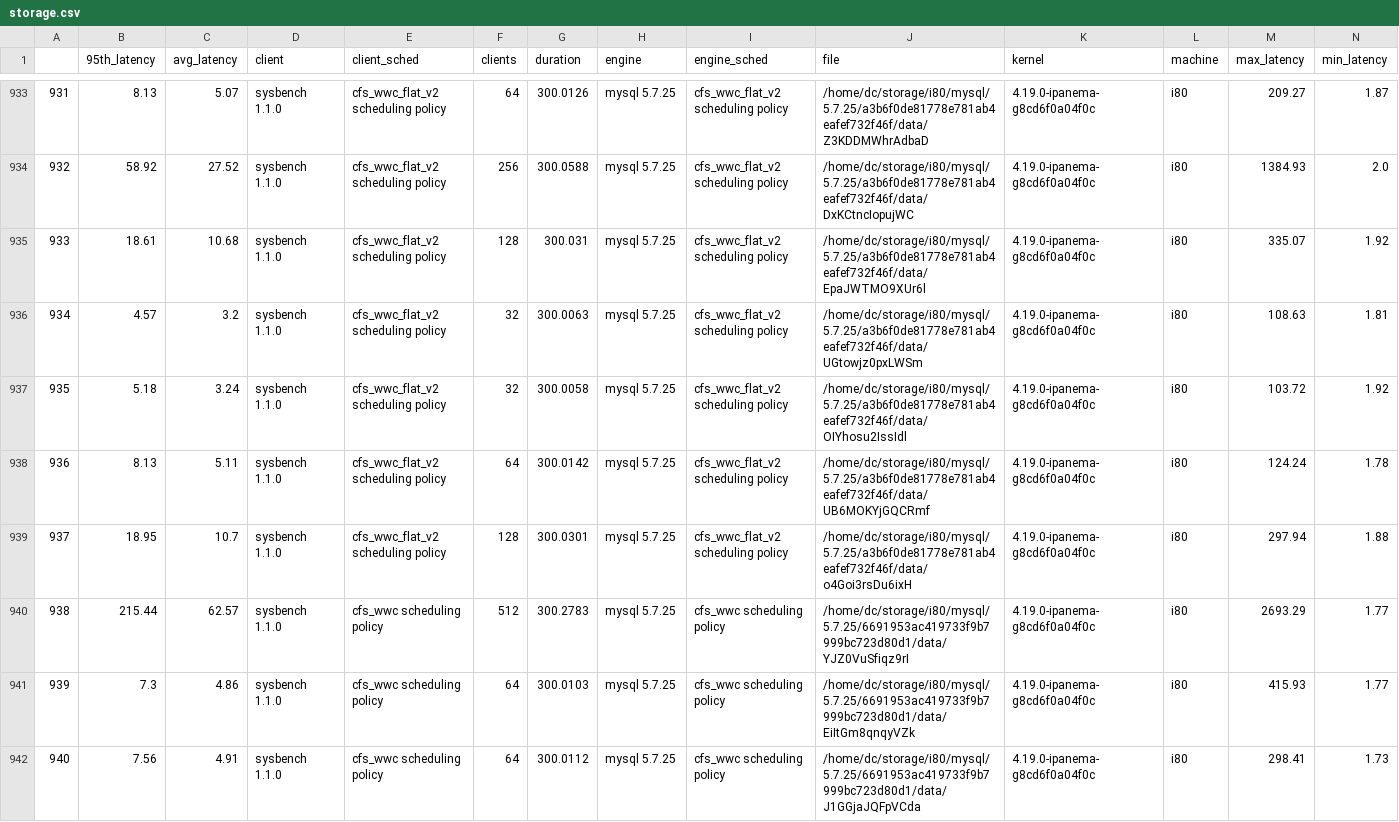
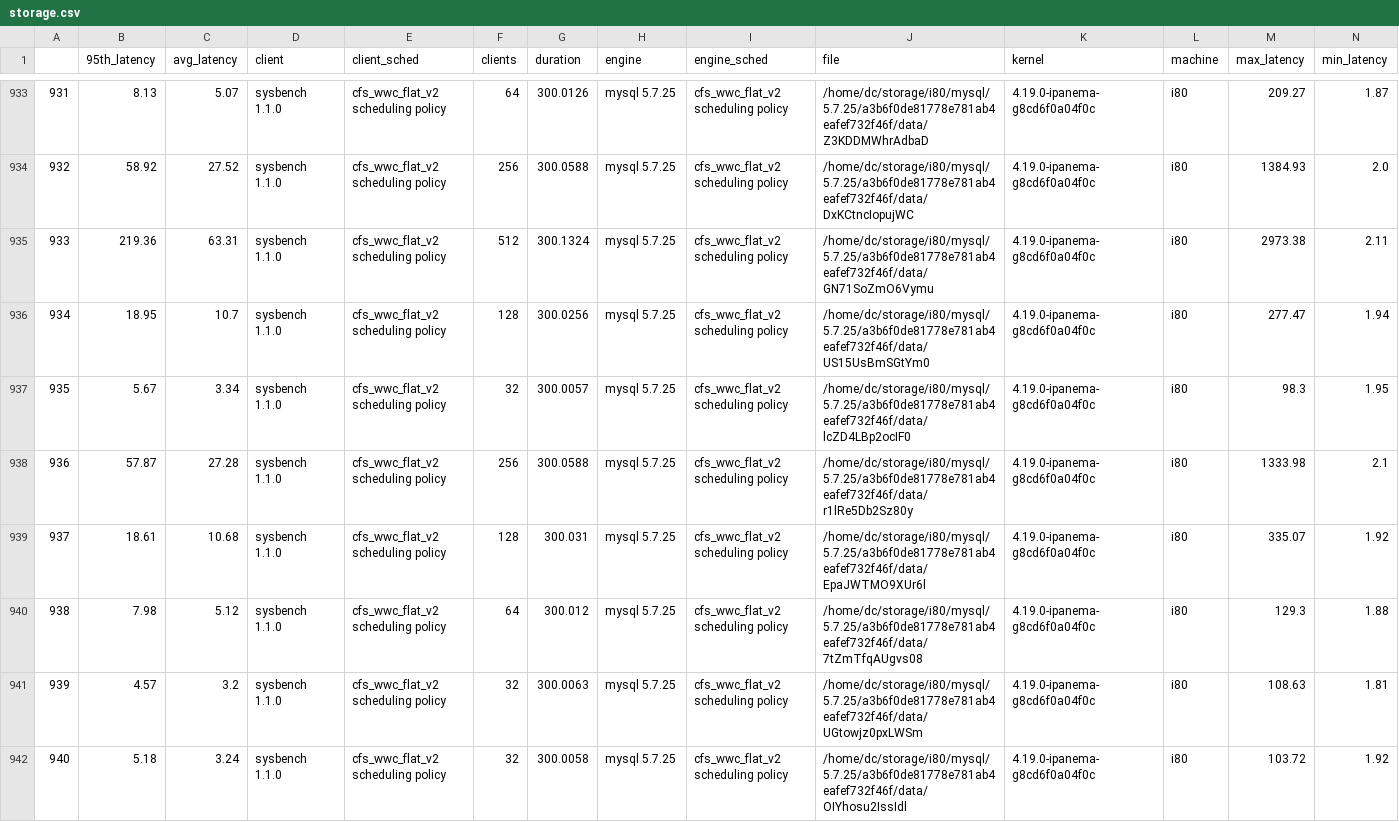
Before and after one commit to carverdamien/plot.ipanema, a CSV file: storage.csv, drawn as a sheet; only a part is shown, gaps mark what is left out; the shorter side is filled out with more unchanged rows; addresses are those after the commit; rows hold the shown columns only; the diff names each change by its address in the sheet, - before the commit and + after, or states it on an @@ line.

```diff
--- a/storage.csv
+++ b/storage.csv
+row 935: 933 | 219.36 | 63.31 | sysbench 1.1.0 | cfs_wwc_flat_v2 scheduling policy | 512 | 300.1324 | mysql 5.7.25 | cfs_wwc_flat_v2 scheduling policy | /home/dc/storage/i80/mysql/5.7.25/a3b6f0de81778e781ab4eafef732f46f/data/GN71SoZmO6Vymu | 4.19.0-ipanema-g8cd6f0a04f0c | i80 | 2973.38 | 2.11
+row 936: 934 | 18.95 | 10.7 | sysbench 1.1.0 | cfs_wwc_flat_v2 scheduling policy | 128 | 300.0256 | mysql 5.7.25 | cfs_wwc_flat_v2 scheduling policy | /home/dc/storage/i80/mysql/5.7.25/a3b6f0de81778e781ab4eafef732f46f/data/US15UsBmSGtYm0 | 4.19.0-ipanema-g8cd6f0a04f0c | i80 | 277.47 | 1.94
+row 937: 935 | 5.67 | 3.34 | sysbench 1.1.0 | cfs_wwc_flat_v2 scheduling policy | 32 | 300.0057 | mysql 5.7.25 | cfs_wwc_flat_v2 scheduling policy | /home/dc/storage/i80/mysql/5.7.25/a3b6f0de81778e781ab4eafef732f46f/data/lcZD4LBp2ocIF0 | 4.19.0-ipanema-g8cd6f0a04f0c | i80 | 98.3 | 1.95
+row 938: 936 | 57.87 | 27.28 | sysbench 1.1.0 | cfs_wwc_flat_v2 scheduling policy | 256 | 300.0588 | mysql 5.7.25 | cfs_wwc_flat_v2 scheduling policy | /home/dc/storage/i80/mysql/5.7.25/a3b6f0de81778e781ab4eafef732f46f/data/r1lRe5Db2Sz80y | 4.19.0-ipanema-g8cd6f0a04f0c | i80 | 1333.98 | 2.1
@@ column A renumbered from row 939 down @@
+row 940: 938 | 7.98 | 5.12 | sysbench 1.1.0 | cfs_wwc_flat_v2 scheduling policy | 64 | 300.012 | mysql 5.7.25 | cfs_wwc_flat_v2 scheduling policy | /home/dc/storage/i80/mysql/5.7.25/a3b6f0de81778e781ab4eafef732f46f/data/7tZmTfqAUgvs08 | 4.19.0-ipanema-g8cd6f0a04f0c | i80 | 129.3 | 1.88
```
Also changed, not shown: i44/mongo/v4.1.8/storage.csv, i44/mysql/5.7.25/storage.csv, 38 other files.
